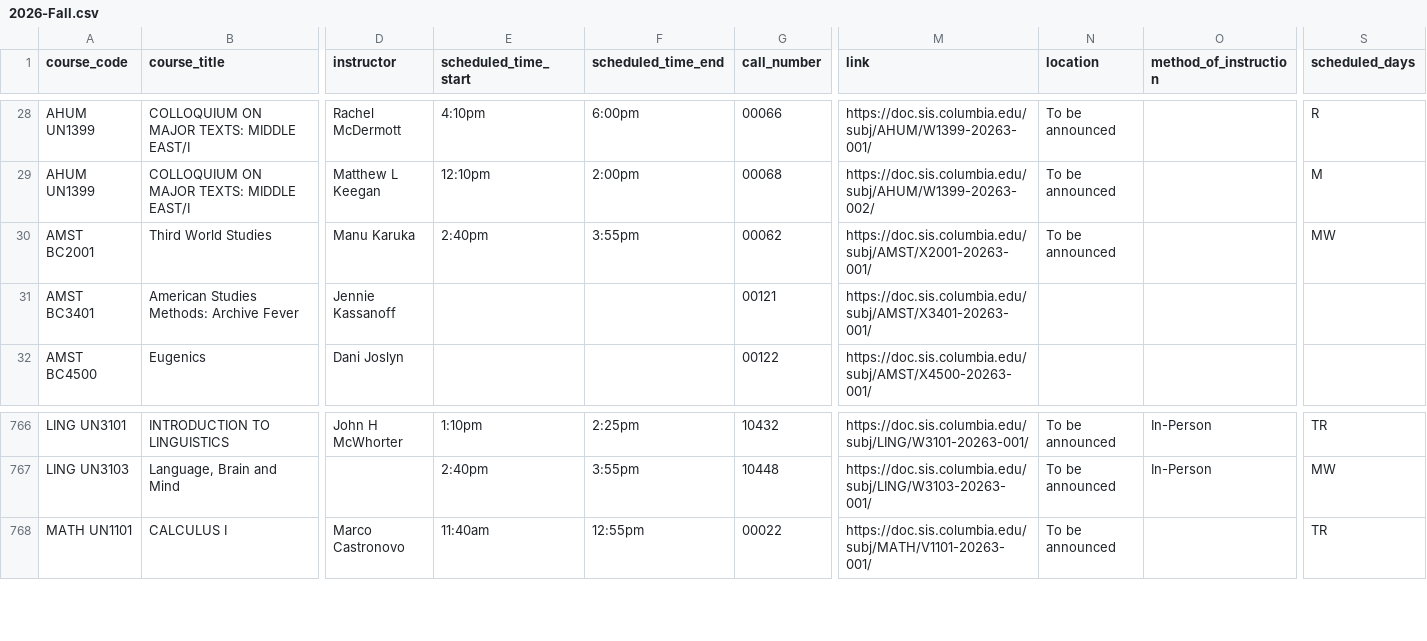
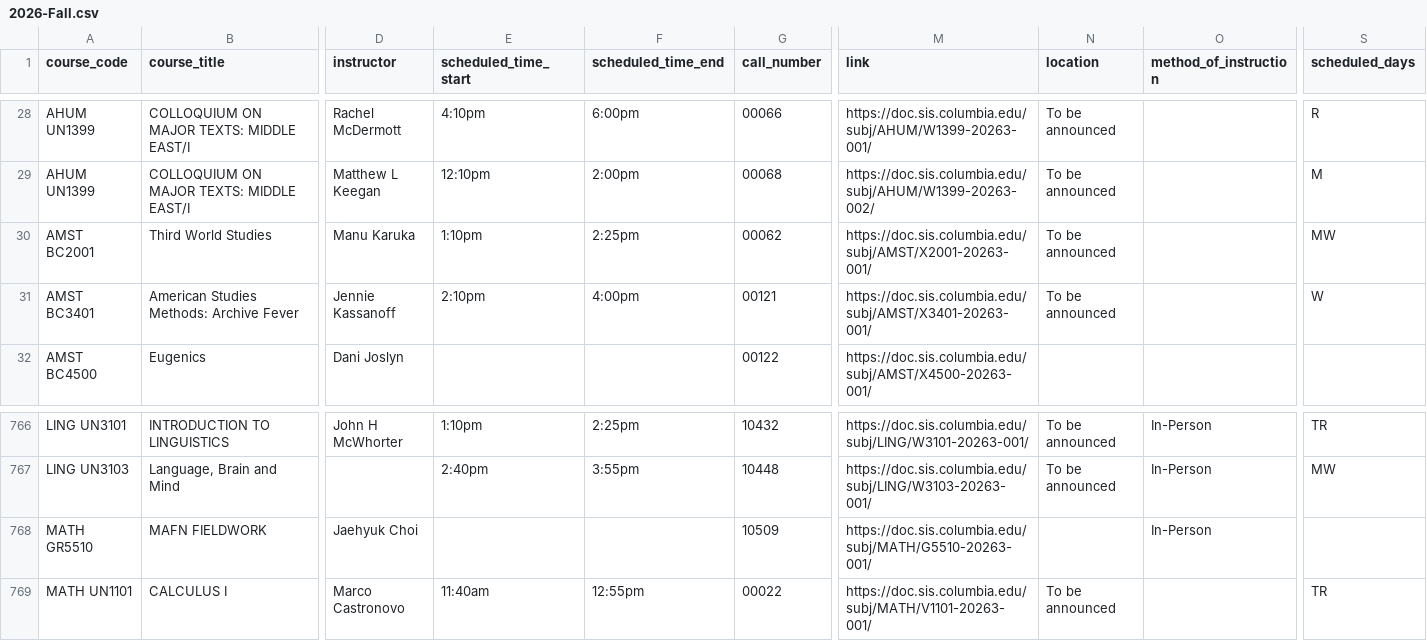
Before and after one commit to soid/columbia-catalog-data, a CSV file: classes/2026-Fall.csv, drawn as a sheet; only a part is shown, gaps mark what is left out; rows hold the shown columns only; the diff names each change by its address in the sheet, - before the commit and + after, or states it on an @@ line.

Commit message:
Updated data

```diff
--- a/classes/2026-Fall.csv
+++ b/classes/2026-Fall.csv
-E30 (scheduled_time_start): 2:40pm
+E30 (scheduled_time_start): 1:10pm
-F30 (scheduled_time_end): 3:55pm
+F30 (scheduled_time_end): 2:25pm
-E31 (scheduled_time_start): (empty)
+E31 (scheduled_time_start): 2:10pm
-F31 (scheduled_time_end): (empty)
+F31 (scheduled_time_end): 4:00pm
-N31 (location): (empty)
+N31 (location): To be announced
-S31 (scheduled_days): (empty)
+S31 (scheduled_days): W
+row 768: MATH GR5510 | MAFN FIELDWORK | Jaehyuk Choi |  |  | 10509 | https://doc.sis.columbia.edu/subj/MATH/G5510-20263-001/ |  | In-Person
```
Also changed, not shown: 5 other files.
